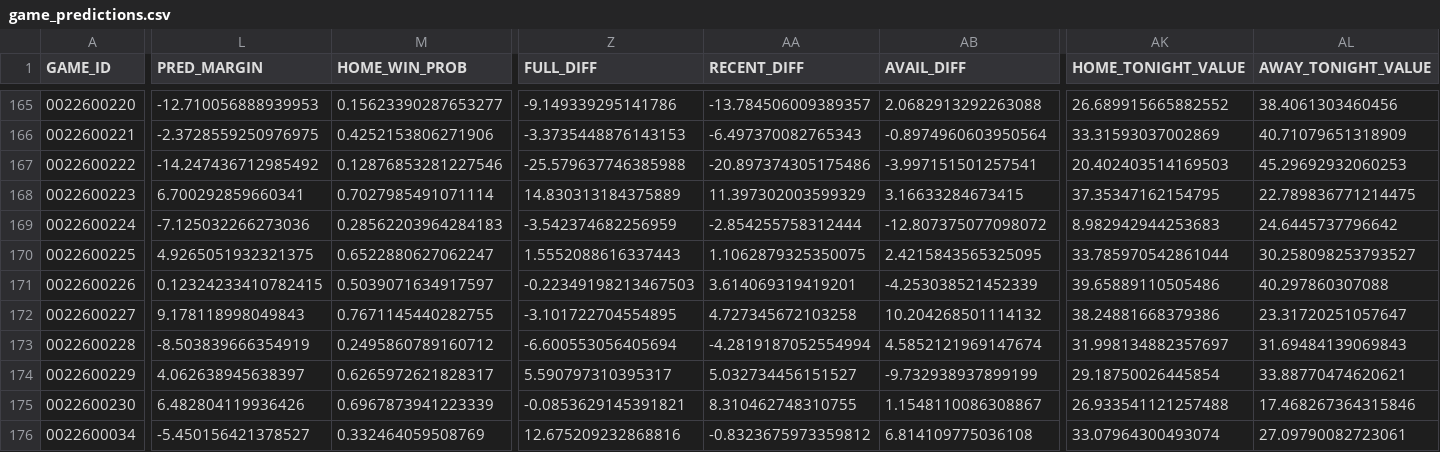
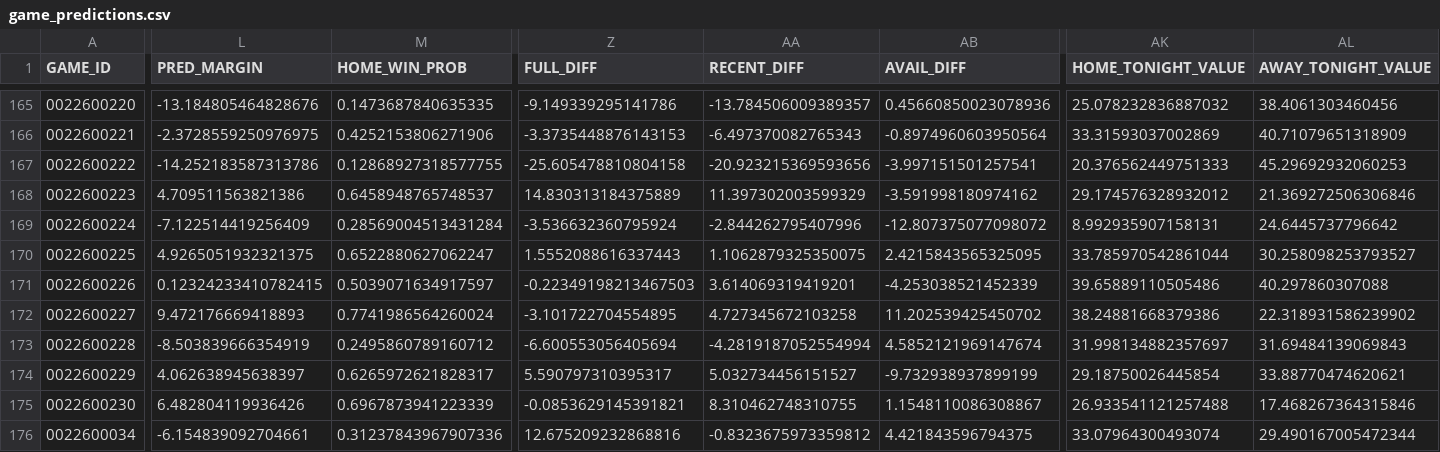
Before and after one commit to tsetan13821/NBAAnalyticsProject, a CSV file: data/processed/game_predictions.csv, drawn as a sheet; only a part is shown, gaps mark what is left out; the diff covers the shown part only; the diff names each change by its address in the sheet, - before the commit and + after, or states it on an @@ line.

```diff
--- a/data/processed/game_predictions.csv
+++ b/data/processed/game_predictions.csv
-L165 (PRED_MARGIN): -12.710056888939953
+L165 (PRED_MARGIN): -13.184805464828676
-M165 (HOME_WIN_PROB): 0.15623390287653277
+M165 (HOME_WIN_PROB): 0.1473687840635335
-AB165 (AVAIL_DIFF): 2.0682913292263088
+AB165 (AVAIL_DIFF): 0.45660850023078936
-AK165 (HOME_TONIGHT_VALUE): 26.689915665882552
+AK165 (HOME_TONIGHT_VALUE): 25.078232836887032
-L167 (PRED_MARGIN): -14.247436712985492
+L167 (PRED_MARGIN): -14.252183587313786
-M167 (HOME_WIN_PROB): 0.12876853281227546
+M167 (HOME_WIN_PROB): 0.12868927318577755
-Z167 (FULL_DIFF): -25.579637746385988
+Z167 (FULL_DIFF): -25.605478810804158
-AA167 (RECENT_DIFF): -20.897374305175486
+AA167 (RECENT_DIFF): -20.923215369593656
-AK167 (HOME_TONIGHT_VALUE): 20.402403514169503
+AK167 (HOME_TONIGHT_VALUE): 20.376562449751333
-L168 (PRED_MARGIN): 6.700292859660341
+L168 (PRED_MARGIN): 4.709511563821386
-M168 (HOME_WIN_PROB): 0.7027985491071114
+M168 (HOME_WIN_PROB): 0.6458948765748537
-AB168 (AVAIL_DIFF): 3.16633284673415
+AB168 (AVAIL_DIFF): -3.591998180974162
-AK168 (HOME_TONIGHT_VALUE): 37.35347162154795
+AK168 (HOME_TONIGHT_VALUE): 29.174576328932012
-AL168 (AWAY_TONIGHT_VALUE): 22.789836771214475
+AL168 (AWAY_TONIGHT_VALUE): 21.369272506306846
-L169 (PRED_MARGIN): -7.125032266273036
+L169 (PRED_MARGIN): -7.122514419256409
-M169 (HOME_WIN_PROB): 0.28562203964284183
+M169 (HOME_WIN_PROB): 0.28569004513431284
-Z169 (FULL_DIFF): -3.542374682256959
+Z169 (FULL_DIFF): -3.536632360795924
-AA169 (RECENT_DIFF): -2.854255758312444
+AA169 (RECENT_DIFF): -2.844262795407996
-AK169 (HOME_TONIGHT_VALUE): 8.982942944253683
+AK169 (HOME_TONIGHT_VALUE): 8.992935907158131
-L172 (PRED_MARGIN): 9.178118998049843
+L172 (PRED_MARGIN): 9.472176669418893
-M172 (HOME_WIN_PROB): 0.7671145440282755
+M172 (HOME_WIN_PROB): 0.7741986564260024
-AB172 (AVAIL_DIFF): 10.204268501114132
+AB172 (AVAIL_DIFF): 11.202539425450702
-AL172 (AWAY_TONIGHT_VALUE): 23.31720251057647
+AL172 (AWAY_TONIGHT_VALUE): 22.318931586239902
-L176 (PRED_MARGIN): -5.450156421378527
+L176 (PRED_MARGIN): -6.154839092704661
-M176 (HOME_WIN_PROB): 0.332464059508769
+M176 (HOME_WIN_PROB): 0.31237843967907336
-AB176 (AVAIL_DIFF): 6.814109775036108
+AB176 (AVAIL_DIFF): 4.421843596794375
-AL176 (AWAY_TONIGHT_VALUE): 27.09790082723061
+AL176 (AWAY_TONIGHT_VALUE): 29.490167005472344
```
Also changed, not shown: 120 edited cells elsewhere in this file, data/processed/game_players.csv, 3 other files.
